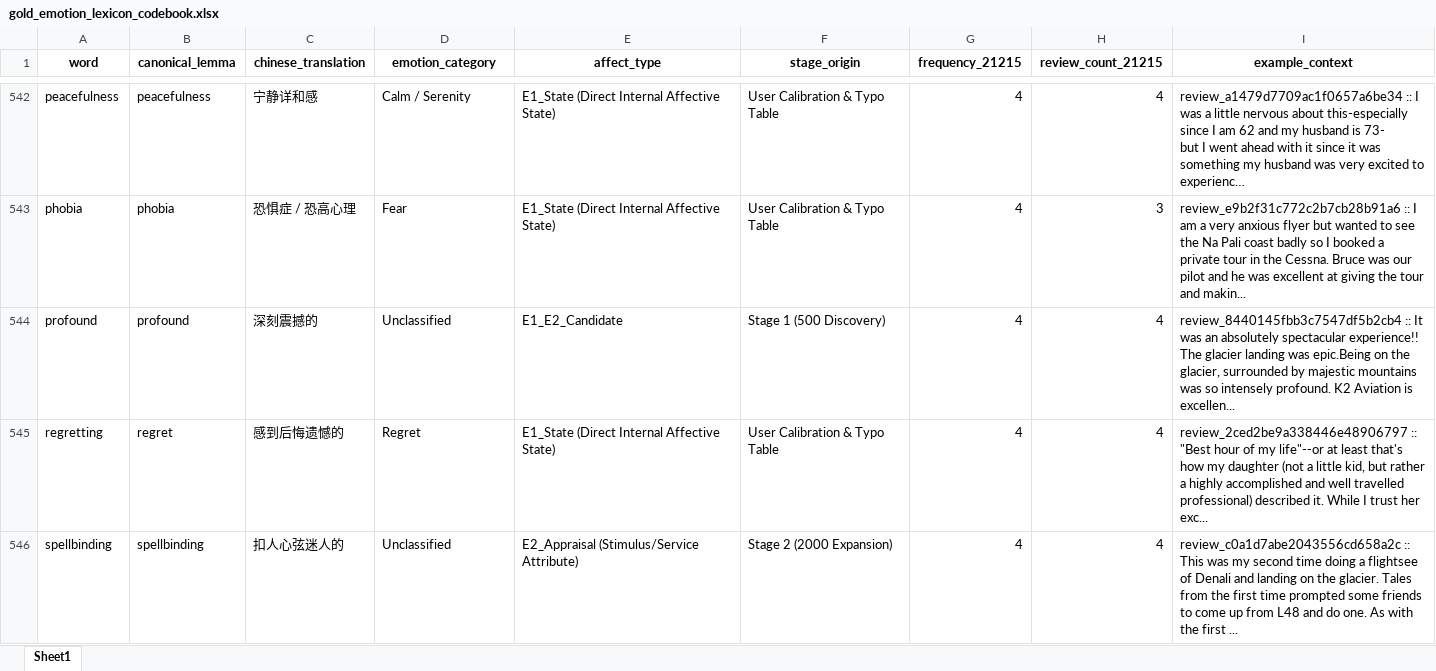
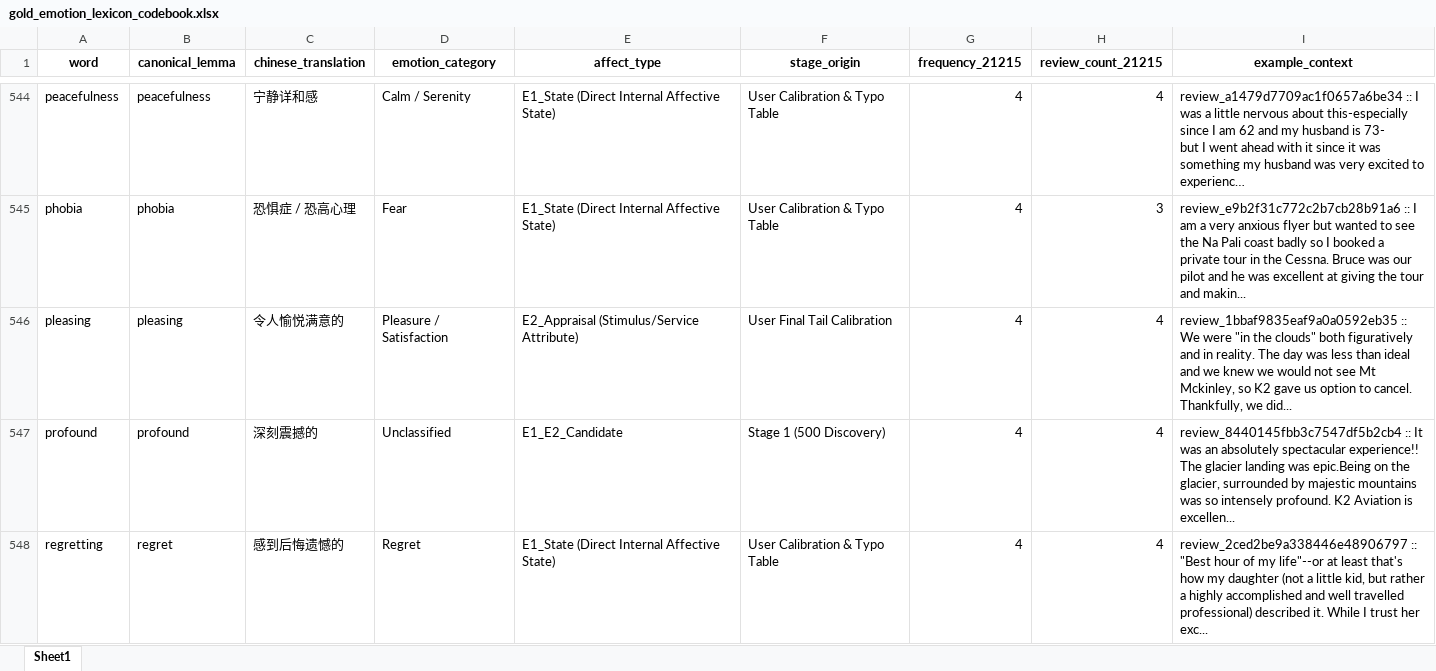
Before and after one commit to ypeng12/Low-Altitude, an Excel workbook: data/derived_outputs/gold_emotion_lexicon_codebook.xlsx, sheet Sheet1, drawn as a sheet; only a part is shown, gaps mark what is left out; the shorter side is filled out with more unchanged rows; long unchanged cells end in …; values as stored, in another font and other column widths than the file's, no borders; the diff covers the shown part only; the diff names each change by its address in the sheet, - before the commit and + after, or states it on an @@ line.

Commit message:
feat(ai): add user approved tail emotion terms to master gold emotion codebook

```diff
--- a/data/derived_outputs/gold_emotion_lexicon_codebook.xlsx (sheet Sheet1)
+++ b/data/derived_outputs/gold_emotion_lexicon_codebook.xlsx (sheet Sheet1)
+row 546: pleasing | pleasing | 令人愉悦满意的 | Pleasure / Satisfaction | E2_Appraisal (Stimulus/Service Attribute) | User Final Tail Calibration | 4 | 4 | review_1bbaf9835eaf9a0a0592eb35 :: We were "in the clouds" both figuratively and in reality. The day was less than ideal and we knew we would not see Mt Mckinley, so K2 gave us option to cancel. Thankfully, we did...
```
Also changed, not shown: 10 added rows elsewhere in this sheet, data/derived_outputs/removed_non_emotion_words_log.xlsx, 6 other files.
